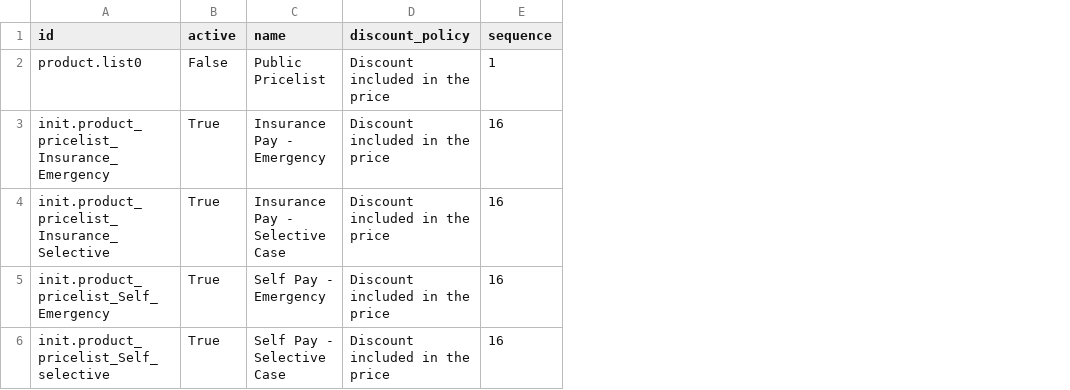
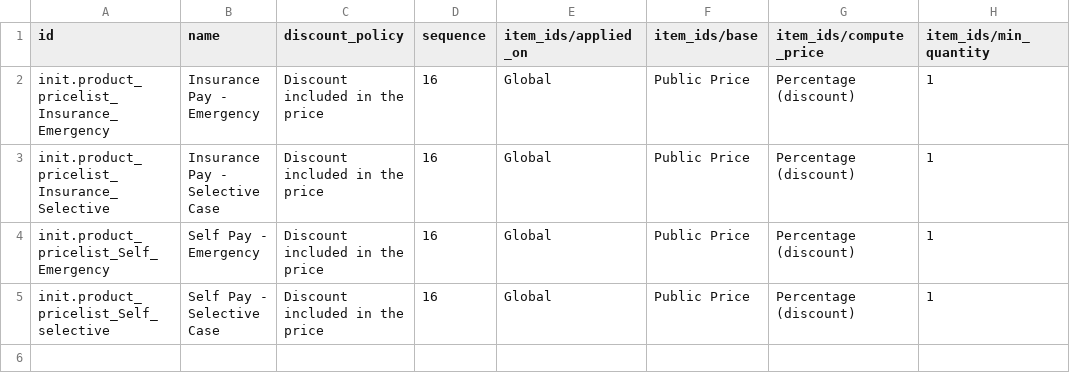
Before and after one commit to nuhuhmutebi/odoo-config-hsc, a CSV file: configuration/pricelist/product.pricelist.csv, drawn as a sheet; removed rows and columns are numbered as before the commit, all else as after; the diff names each change by its address in the sheet, - before the commit and + after, or states it on an @@ line.

Commit message:
HSC-16: Refactoring csv config files

```diff
--- a/configuration/pricelist/product.pricelist.csv
+++ b/configuration/pricelist/product.pricelist.csv
-column B (active), rows 3-6: all True
+column E (item_ids/applied_on), rows 2-5: all Global
+column F (item_ids/base), rows 2-5: all Public Price
+column G (item_ids/compute_price), rows 2-5: all Percentage (discount)
+column H (item_ids/min_quantity), rows 2-5: all 1
-row 2: product.list0 | False | Public Pricelist | Discount included in the price | 1
```
Also changed, not shown: configuration/payment_term/account.payment.term.csv, 6 other files.
